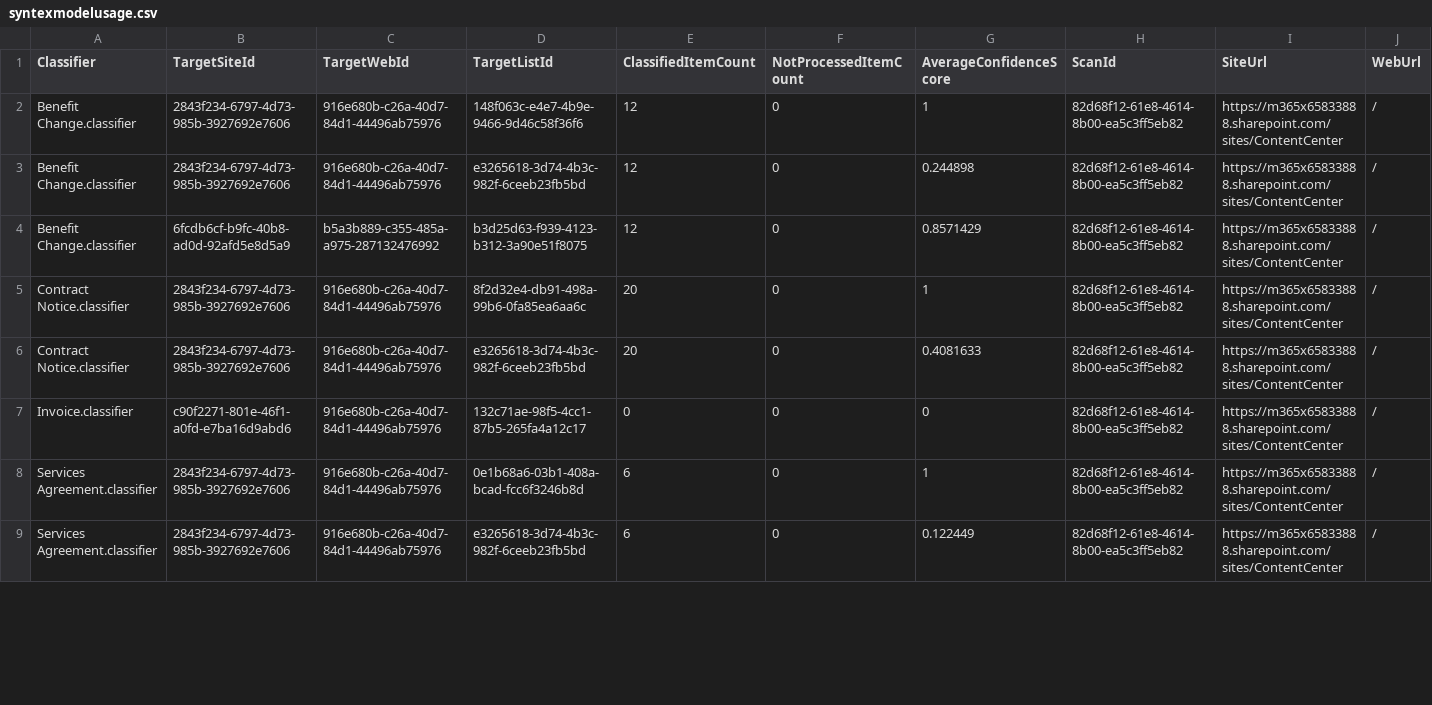
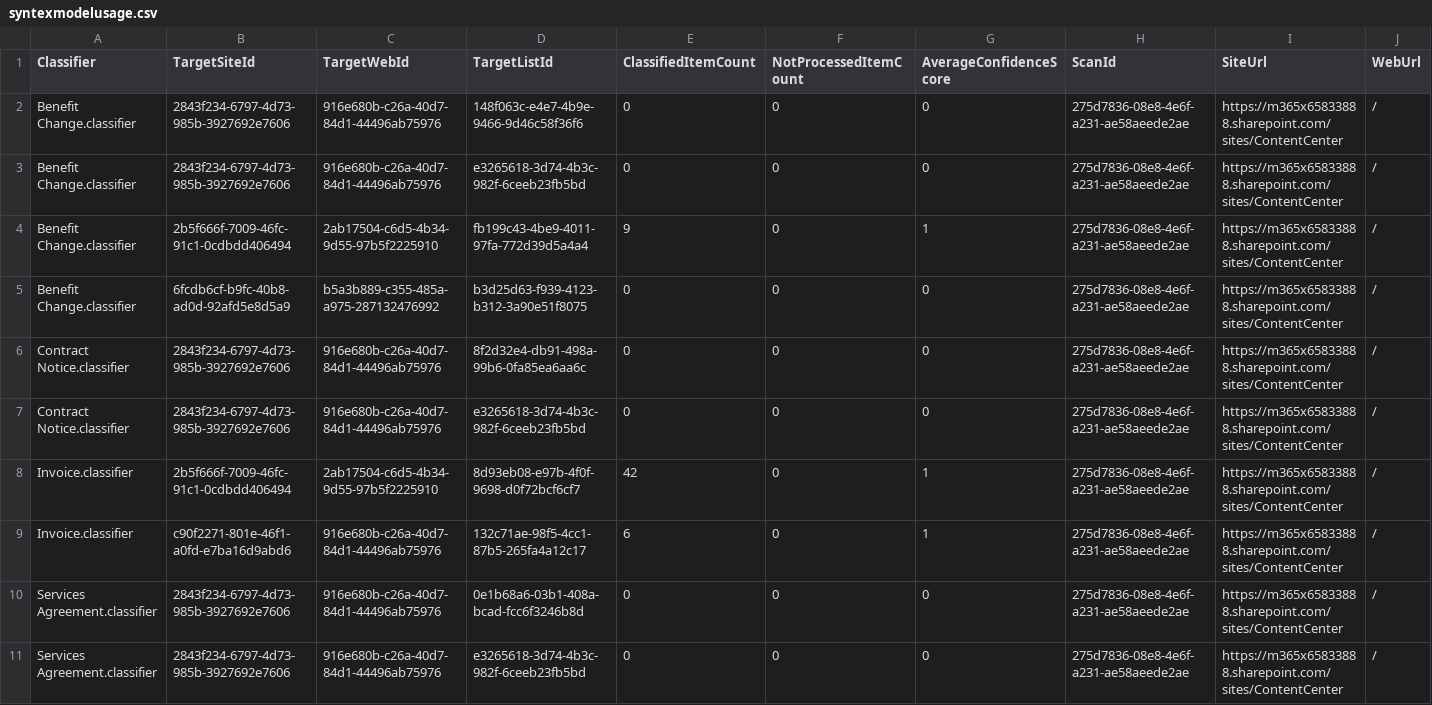
Before and after one commit to pnp/pnpassessment, a CSV file: src/PnP.Scanning/Reports/Syntex/syntexmodelusage.csv, drawn as a sheet; only a part is shown; the diff covers the shown part only.

```diff
--- a/src/PnP.Scanning/Reports/Syntex/syntexmodelusage.csv
+++ b/src/PnP.Scanning/Reports/Syntex/syntexmodelusage.csv
@@ -1,9 +1,11 @@
 Classifier,TargetSiteId,TargetWebId,TargetListId,ClassifiedItemCount,NotProcessedItemCount,AverageConfidenceScore,ScanId,SiteUrl,WebUrl
-Benefit Change.classifier,2843f234-6797-4d73-985b-3927692e7606,916e680b-c26a-40d7-84d1-44496ab75976,148f063c-e4e7-4b9e-9466-9d46c58f36f6,12,0,1,82d68f12-61e8-4614-8b00-ea5c3ff5eb82,https://m365x65833888.sharepoint.com/sites/ContentCenter,/
-Benefit Change.classifier,2843f234-6797-4d73-985b-3927692e7606,916e680b-c26a-40d7-84d1-44496ab75976,e3265618-3d74-4b3c-982f-6ceeb23fb5bd,12,0,0.244898,82d68f12-61e8-4614-8b00-ea5c3ff5eb82,https://m365x65833888.sharepoint.com/sites/ContentCenter,/
-Benefit Change.classifier,6fcdb6cf-b9fc-40b8-ad0d-92afd5e8d5a9,b5a3b889-c355-485a-a975-287132476992,b3d25d63-f939-4123-b312-3a90e51f8075,12,0,0.8571429,82d68f12-61e8-4614-8b00-ea5c3ff5eb82,https://m365x65833888.sharepoint.com/sites/ContentCenter,/
-Contract Notice.classifier,2843f234-6797-4d73-985b-3927692e7606,916e680b-c26a-40d7-84d1-44496ab75976,8f2d32e4-db91-498a-99b6-0fa85ea6aa6c,20,0,1,82d68f12-61e8-4614-8b00-ea5c3ff5eb82,https://m365x65833888.sharepoint.com/sites/ContentCenter,/
-Contract Notice.classifier,2843f234-6797-4d73-985b-3927692e7606,916e680b-c26a-40d7-84d1-44496ab75976,e3265618-3d74-4b3c-982f-6ceeb23fb5bd,20,0,0.4081633,82d68f12-61e8-4614-8b00-ea5c3ff5eb82,https://m365x65833888.sharepoint.com/sites/ContentCenter,/
-Invoice.classifier,c90f2271-801e-46f1-a0fd-e7ba16d9abd6,916e680b-c26a-40d7-84d1-44496ab75976,132c71ae-98f5-4cc1-87b5-265fa4a12c17,0,0,0,82d68f12-61e8-4614-8b00-ea5c3ff5eb82,https://m365x65833888.sharepoint.com/sites/ContentCenter,/
-Services Agreement.classifier,2843f234-6797-4d73-985b-3927692e7606,916e680b-c26a-40d7-84d1-44496ab75976,0e1b68a6-03b1-408a-bcad-fcc6f3246b8d,6,0,1,82d68f12-61e8-4614-8b00-ea5c3ff5eb82,https://m365x65833888.sharepoint.com/sites/ContentCenter,/
-Services Agreement.classifier,2843f234-6797-4d73-985b-3927692e7606,916e680b-c26a-40d7-84d1-44496ab75976,e3265618-3d74-4b3c-982f-6ceeb23fb5bd,6,0,0.122449,82d68f12-61e8-4614-8b00-ea5c3ff5eb82,https://m365x65833888.sharepoint.com/sites/ContentCenter,/
+Benefit Change.classifier,2843f234-6797-4d73-985b-3927692e7606,916e680b-c26a-40d7-84d1-44496ab75976,148f063c-e4e7-4b9e-9466-9d46c58f36f6,0,0,0,275d7836-08e8-4e6f-a231-ae58aeede2ae,https://m365x65833888.sharepoint.com/sites/ContentCenter,/
+Benefit Change.classifier,2843f234-6797-4d73-985b-3927692e7606,916e680b-c26a-40d7-84d1-44496ab75976,e3265618-3d74-4b3c-982f-6ceeb23fb5bd,0,0,0,275d7836-08e8-4e6f-a231-ae58aeede2ae,https://m365x65833888.sharepoint.com/sites/ContentCenter,/
+Benefit Change.classifier,2b5f666f-7009-46fc-91c1-0cdbdd406494,2ab17504-c6d5-4b34-9d55-97b5f2225910,fb199c43-4be9-4011-97fa-772d39d5a4a4,9,0,1,275d7836-08e8-4e6f-a231-ae58aeede2ae,https://m365x65833888.sharepoint.com/sites/ContentCenter,/
+Benefit Change.classifier,6fcdb6cf-b9fc-40b8-ad0d-92afd5e8d5a9,b5a3b889-c355-485a-a975-287132476992,b3d25d63-f939-4123-b312-3a90e51f8075,0,0,0,275d7836-08e8-4e6f-a231-ae58aeede2ae,https://m365x65833888.sharepoint.com/sites/ContentCenter,/
+Contract Notice.classifier,2843f234-6797-4d73-985b-3927692e7606,916e680b-c26a-40d7-84d1-44496ab75976,8f2d32e4-db91-498a-99b6-0fa85ea6aa6c,0,0,0,275d7836-08e8-4e6f-a231-ae58aeede2ae,https://m365x65833888.sharepoint.com/sites/ContentCenter,/
+Contract Notice.classifier,2843f234-6797-4d73-985b-3927692e7606,916e680b-c26a-40d7-84d1-44496ab75976,e3265618-3d74-4b3c-982f-6ceeb23fb5bd,0,0,0,275d7836-08e8-4e6f-a231-ae58aeede2ae,https://m365x65833888.sharepoint.com/sites/ContentCenter,/
+Invoice.classifier,2b5f666f-7009-46fc-91c1-0cdbdd406494,2ab17504-c6d5-4b34-9d55-97b5f2225910,8d93eb08-e97b-4f0f-9698-d0f72bcf6cf7,42,0,1,275d7836-08e8-4e6f-a231-ae58aeede2ae,https://m365x65833888.sharepoint.com/sites/ContentCenter,/
+Invoice.classifier,c90f2271-801e-46f1-a0fd-e7ba16d9abd6,916e680b-c26a-40d7-84d1-44496ab75976,132c71ae-98f5-4cc1-87b5-265fa4a12c17,6,0,1,275d7836-08e8-4e6f-a231-ae58aeede2ae,https://m365x65833888.sharepoint.com/sites/ContentCenter,/
+Services Agreement.classifier,2843f234-6797-4d73-985b-3927692e7606,916e680b-c26a-40d7-84d1-44496ab75976,0e1b68a6-03b1-408a-bcad-fcc6f3246b8d,0,0,0,275d7836-08e8-4e6f-a231-ae58aeede2ae,https://m365x65833888.sharepoint.com/sites/ContentCenter,/
+Services Agreement.classifier,2843f234-6797-4d73-985b-3927692e7606,916e680b-c26a-40d7-84d1-44496ab75976,e3265618-3d74-4b3c-982f-6ceeb23fb5bd,0,0,0,275d7836-08e8-4e6f-a231-ae58aeede2ae,https://m365x65833888.sharepoint.com/sites/ContentCenter,/
```
Also changed, not shown: 3 added rows and 36 edited cells elsewhere in this file, src/PnP.Scanning/Reports/Syntex/sitecollections.csv, src/PnP.Scanning/Reports/Syntex/syntexcontenttypeoverview.csv, 11 other files.
